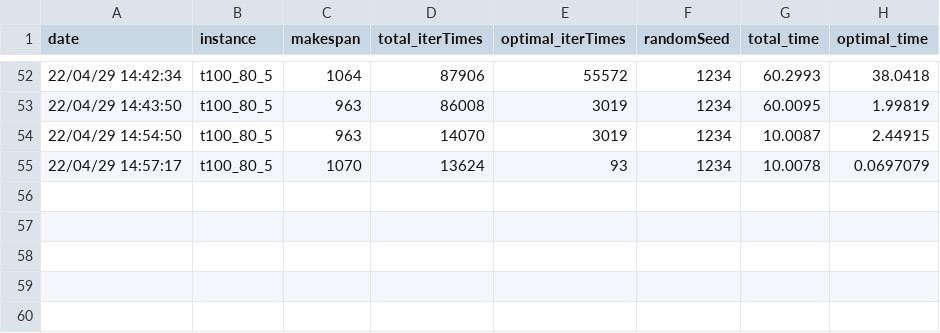
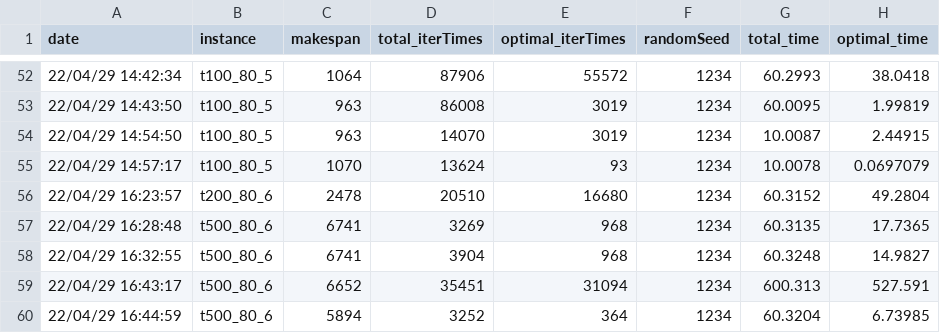
Before and after one commit to luobuyu/MSPCD, a CSV file: Deploy/Solution/Bench/log.csv, drawn as a sheet; only a part is shown, gaps mark what is left out; the diff names each change by its address in the sheet, - before the commit and + after, or states it on an @@ line.

```diff
--- a/Deploy/Solution/Bench/log.csv
+++ b/Deploy/Solution/Bench/log.csv
+row 56: 22/04/29 16:23:57 | t200_80_6 | 2478 | 20510 | 16680 | 1234 | 60.3152 | 49.2804
+row 57: 22/04/29 16:28:48 | t500_80_6 | 6741 | 3269 | 968 | 1234 | 60.3135 | 17.7365
+row 58: 22/04/29 16:32:55 | t500_80_6 | 6741 | 3904 | 968 | 1234 | 60.3248 | 14.9827
+row 59: 22/04/29 16:43:17 | t500_80_6 | 6652 | 35451 | 31094 | 1234 | 600.313 | 527.591
+row 60: 22/04/29 16:44:59 | t500_80_6 | 5894 | 3252 | 364 | 1234 | 60.3204 | 6.73985
```
Also changed, not shown: 11 other files.
